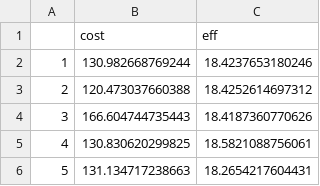
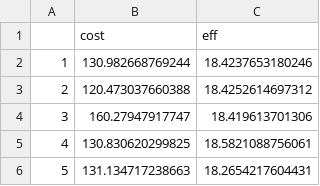
Before and after one commit to n8thangreen/LTBIdiagTST, a CSV file: data/ce_scenarios_QFT.csv, drawn as a sheet; only a part is shown; removed rows and columns are numbered as before the commit, all else as after; the diff covers the shown part only; the diff names each change by its address in the sheet, - before the commit and + after, or states it on an @@ line.

```diff
--- a/data/ce_scenarios_QFT.csv
+++ b/data/ce_scenarios_QFT.csv
-row 4: 3 | 166.604744735443 | 18.4187360770626
+row 4: 3 | 160.27947917747 | 18.419613701306
```
Also changed, not shown: 27 removed rows elsewhere in this file, 13 other files.
